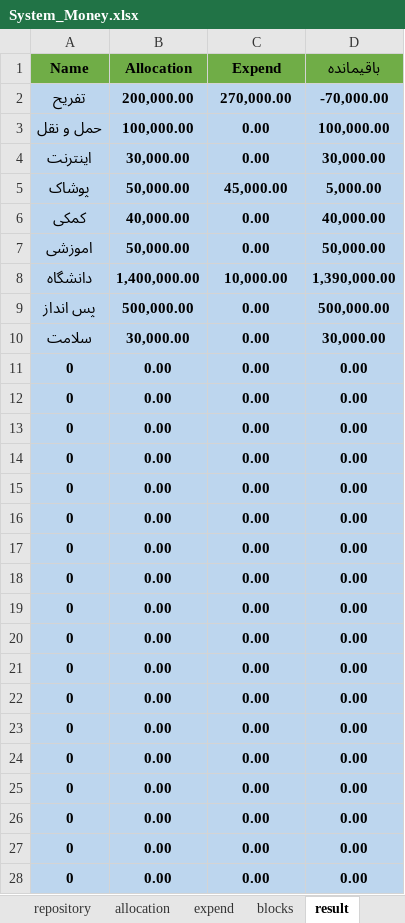
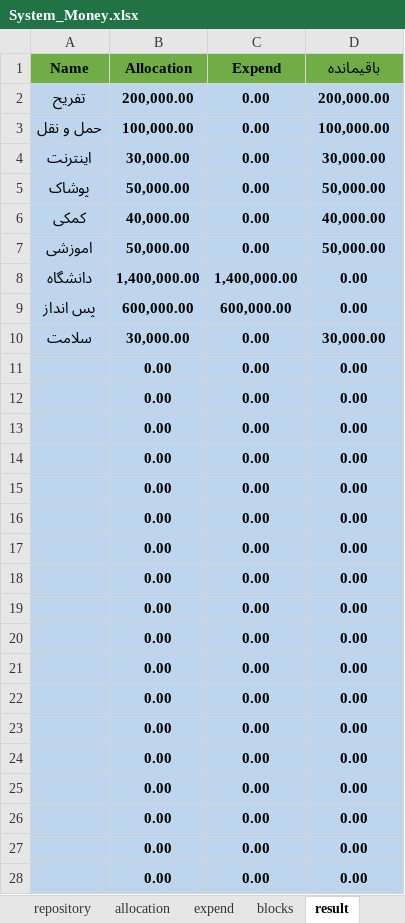
Before and after one commit to sorooshm78/mouny, an Excel workbook: Excel/System_Money.xlsx, sheet result, drawn as a sheet; only a part is shown; values as stored, in another font and other column widths than the file's, no borders; charts and pictures and conditional formats not drawn; removed rows and columns are numbered as before the commit, all else as after; the diff covers the shown part only; the diff names each change by its address in the sheet, - before the commit and + after, or states it on an @@ line.

```diff
--- a/Excel/System_Money.xlsx (sheet result)
+++ b/Excel/System_Money.xlsx (sheet result)
-C2 (Expend): 270,000.00
+C2 (Expend): 0.00
-D2 (باقیمانده): -70,000.00
+D2 (باقیمانده): 200,000.00
-C5 (Expend): 45,000.00
+C5 (Expend): 0.00
-D5 (باقیمانده): 5,000.00
+D5 (باقیمانده): 50,000.00
-C8 (Expend): 10,000.00
+C8 (Expend): 1,400,000.00
-D8 (باقیمانده): 1,390,000.00
+D8 (باقیمانده): 0.00
-row 9: پس انداز | 500,000.00 | 0.00 | 500,000.00
+row 9: پس انداز | 600,000.00 | 600,000.00 | 0.00
-A11:A28 (Name): 0
+A11:A28 (Name): (empty)
```
Also changed, not shown: 1 added row and 3 edited cells elsewhere in this sheet, sheet expend, sheet allocation, sheet repository, formulas that keep their value, charts or pictures.
